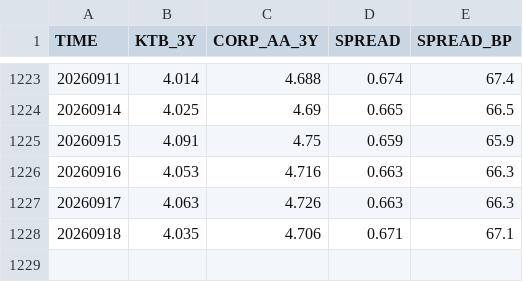
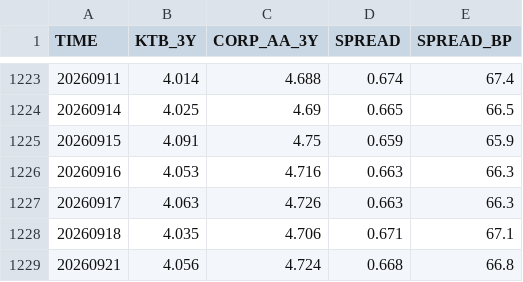
Before and after one commit to kihyunoh0317-dotcom/kho, a CSV file: bond_spread_3y.csv, drawn as a sheet; only a part is shown, gaps mark what is left out.

```diff
--- a/bond_spread_3y.csv
+++ b/bond_spread_3y.csv
@@ -1228 +1228,2 @@
 20260918,4.035,4.706,0.671,67.1
+20260921,4.056,4.724,0.668,66.8
```
Also changed, not shown: ecos_corp_aa_3y.csv, ecos_ktb_10y.csv, 7 other files.
